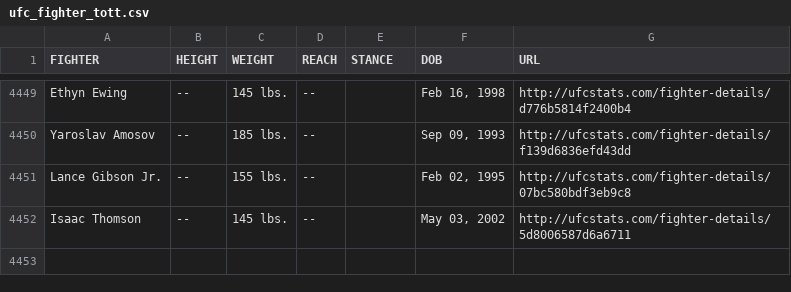
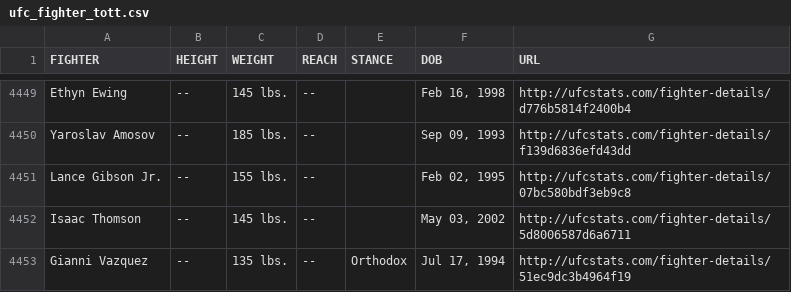
Before and after one commit to Greco1899/scrape_ufc_stats, a CSV file: ufc_fighter_tott.csv, drawn as a sheet; only a part is shown, gaps mark what is left out; the diff names each change by its address in the sheet, - before the commit and + after, or states it on an @@ line.

Commit message:
2026-02-06 data refresh

```diff
--- a/ufc_fighter_tott.csv
+++ b/ufc_fighter_tott.csv
+row 4453: Gianni Vazquez | -- | 135 lbs. | -- | Orthodox | Jul 17, 1994 | http://ufcstats.com/fighter-details/51ec9dc3b4964f19
```
Also changed, not shown: ufc_fighter_details.csv.
